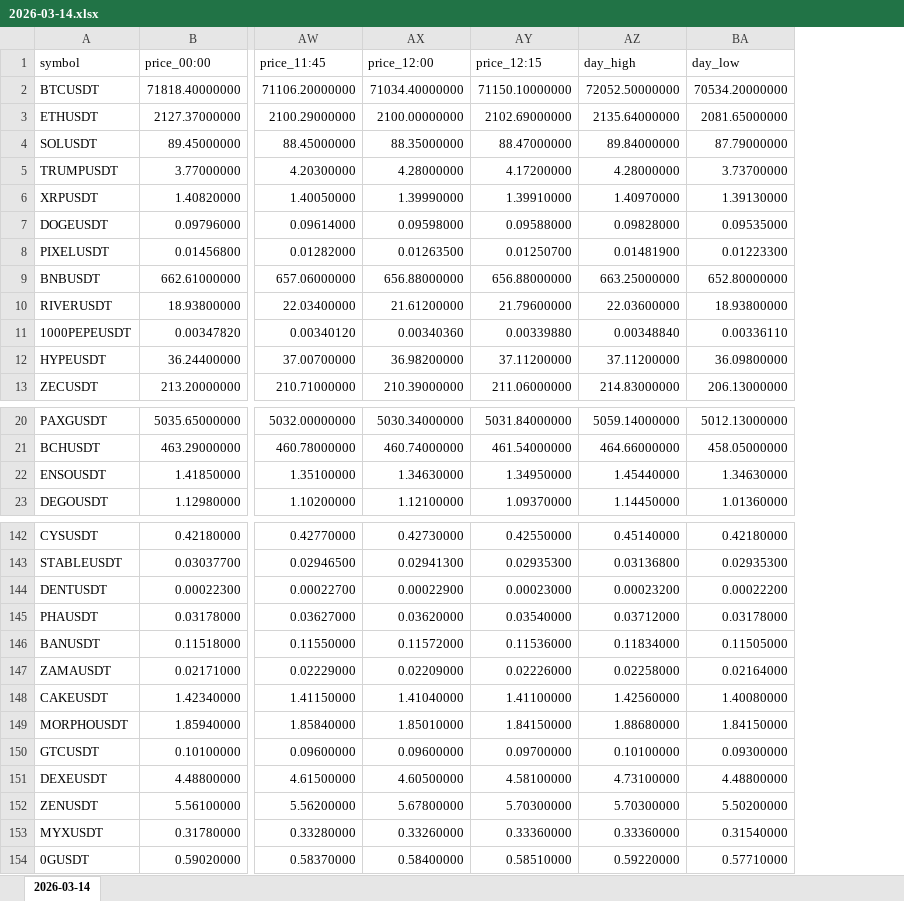
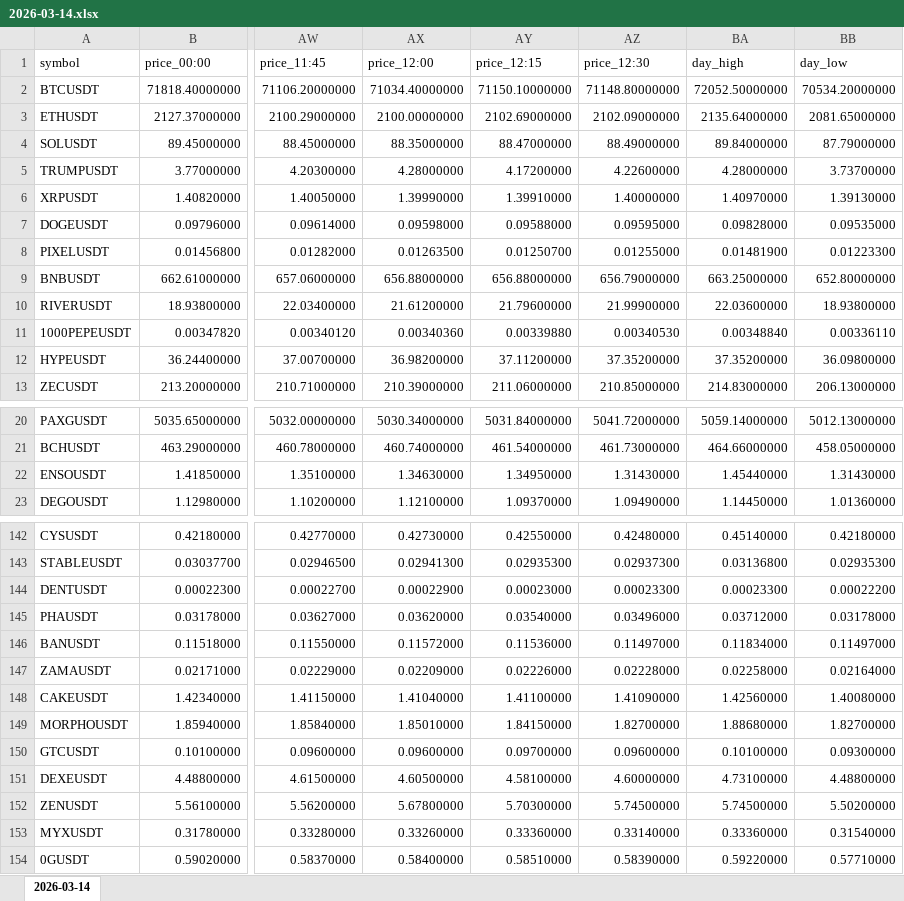
Before and after one commit to smallocean43658/binance-usdt-perpetual-data, an Excel workbook: records/weeks/2026-03-09_2026-03-15/2026-03-14.xlsx, sheet 2026-03-14, drawn as a sheet; only a part is shown, gaps mark what is left out; values as stored, in another font and other column widths than the file's, no borders; addresses are those after the commit; the diff covers the shown part only; the diff names each change by its address in the sheet, - before the commit and + after, or states it on an @@ line.

Commit message:
chore:data update Binance USDT perpetual data files

```diff
--- a/records/weeks/2026-03-09_2026-03-15/2026-03-14.xlsx (sheet 2026-03-14)
+++ b/records/weeks/2026-03-09_2026-03-15/2026-03-14.xlsx (sheet 2026-03-14)
+column AZ (price_12:30), rows 2-13: 71148.80000000 | 2102.09000000 | 88.49000000 | 4.22600000 | 1.40000000 | 0.09595000 | 0.01255000 | 656.79000000 | 21.99900000 | 0.00340530 | 37.35200000 | 210.85000000; rows 20-23: 5041.72000000 | 461.73000000 | 1.31430000 | 1.09490000; rows 142-154: 0.42480000 | 0.02937300 | 0.00023300 | 0.03496000 | 0.11497000 | 0.02228000 | 1.41090000 | 1.82700000 | 0.09600000 | 4.60000000 | 5.74500000 | 0.33140000 | 0.58390000
-BA12 (day_high): 37.11200000
+BA12 (day_high): 37.35200000
-BB22 (day_low): 1.34630000
+BB22 (day_low): 1.31430000
-BA144 (day_high): 0.00023200
+BA144 (day_high): 0.00023300
-BB146 (day_low): 0.11505000
+BB146 (day_low): 0.11497000
-BB149 (day_low): 1.84150000
+BB149 (day_low): 1.82700000
-BA152 (day_high): 5.70300000
+BA152 (day_high): 5.74500000
```
Also changed, not shown: 23 edited cells elsewhere in this sheet, 2 other files.
